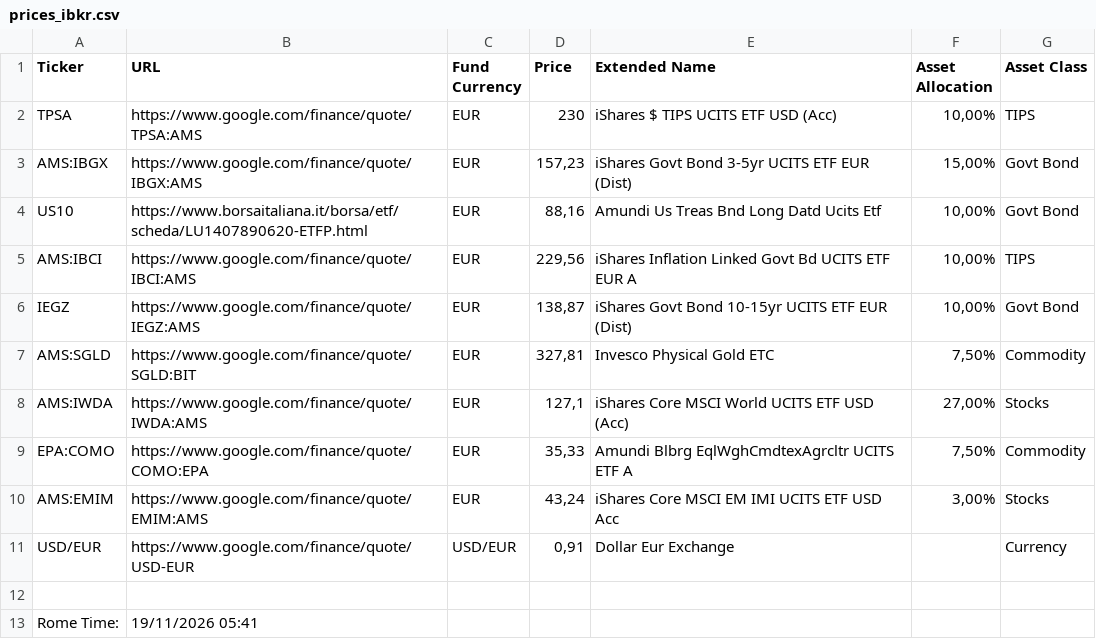
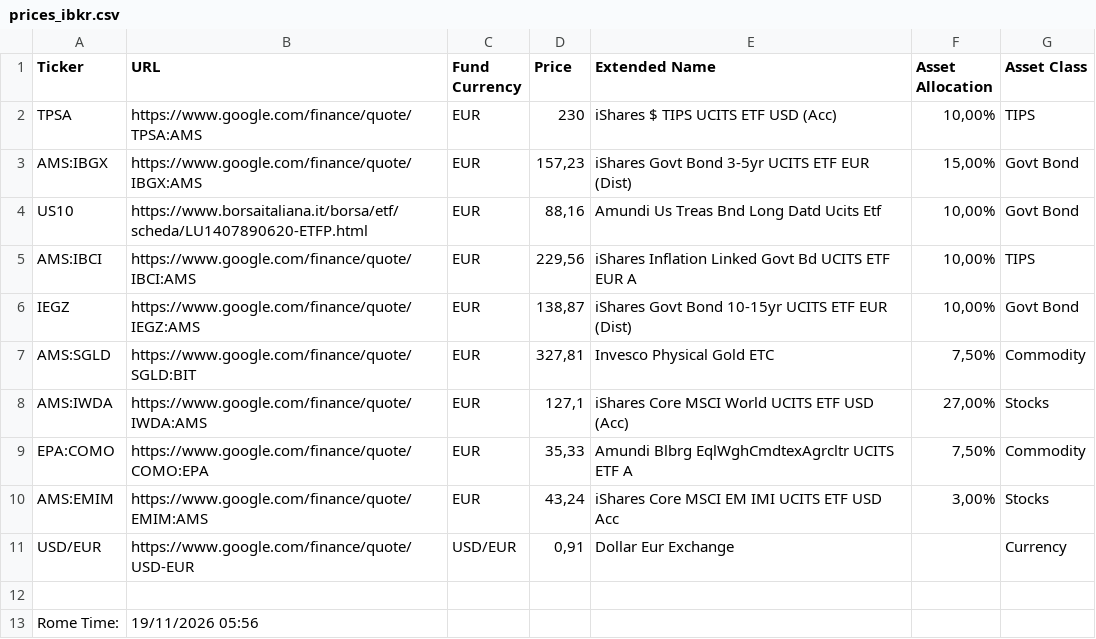
Before and after one commit to leob1one/ibrk-data, a CSV file: prices_ibkr.csv, drawn as a sheet.

Commit message:
Auto-update prices from Google Sheets (2026-11-19T04:56:28.550Z)

```diff
--- a/prices_ibkr.csv
+++ b/prices_ibkr.csv
@@ -12,2 +12,2 @@ USD/EUR,https://www.google.com/finance/quote/USD-EUR,USD/EUR,"0,91",Dollar Eur E
 ,,,,,,
-Rome Time:,19/11/2026  05:41,,,,,
+Rome Time:,19/11/2026  05:56,,,,,
```
